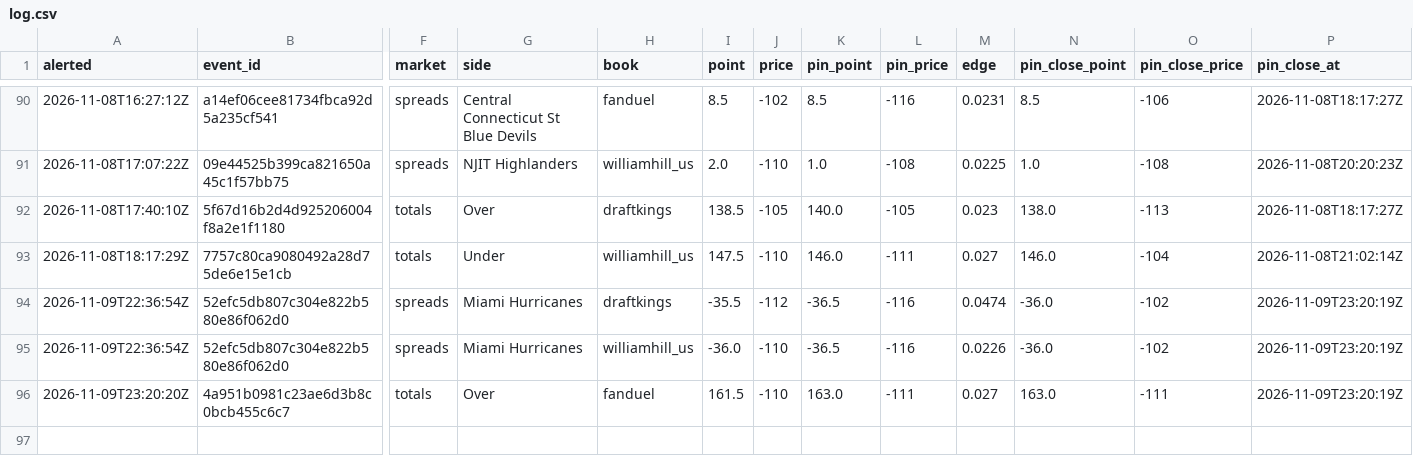
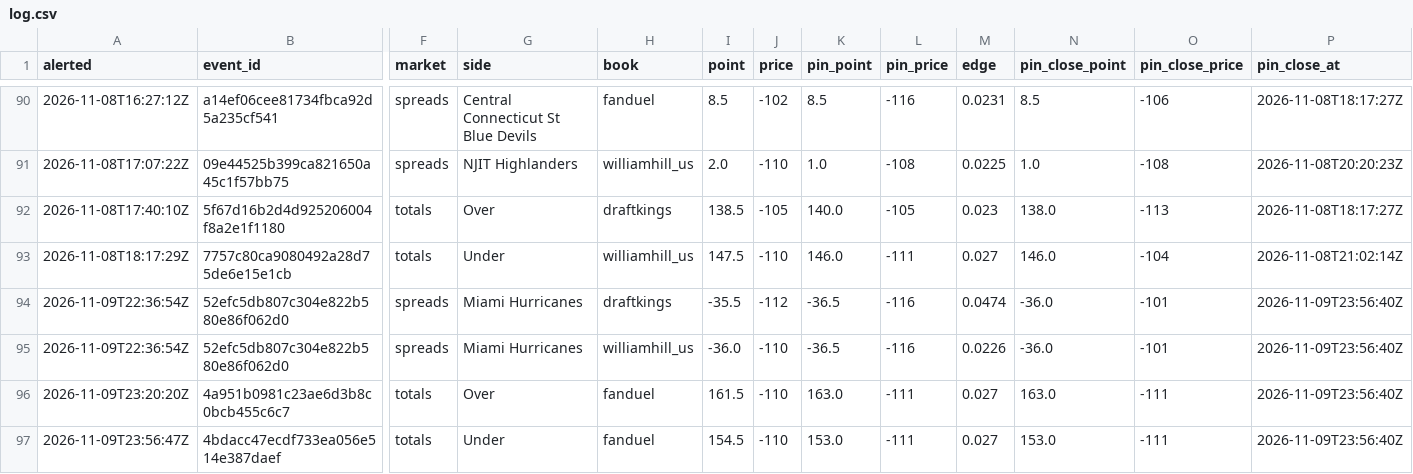
Before and after one commit to psturo77/cbb-data, a CSV file: steam/log.csv, drawn as a sheet; only a part is shown, gaps mark what is left out; rows hold the shown columns only; the diff names each change by its address in the sheet, - before the commit and + after, or states it on an @@ line.

```diff
--- a/steam/log.csv
+++ b/steam/log.csv
-O94:O95 (pin_close_price): -102
+O94:O95 (pin_close_price): -101
-P94:P96 (pin_close_at): 2026-11-09T23:20:19Z
+P94:P96 (pin_close_at): 2026-11-09T23:56:40Z
+row 97: 2026-11-09T23:56:47Z | 4bdacc47ecdf733ea056e514e387daef | totals | Under | fanduel | 154.5 | -110 | 153.0 | -111 | 0.027 | 153.0 | -111 | 2026-11-09T23:56:40Z
```
